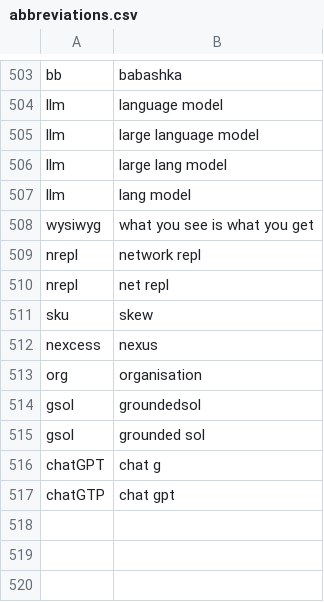
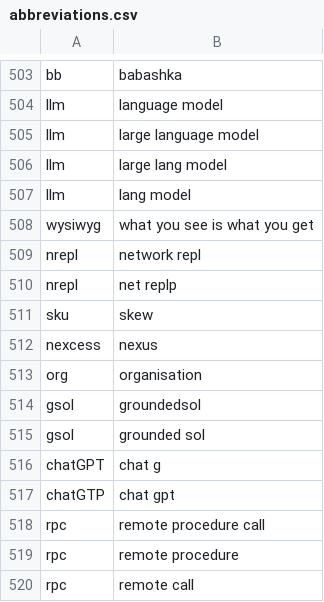
Before and after one commit to chromalchemy/talon-community, a CSV file: settings/abbreviations.csv, drawn as a sheet; only a part is shown, gaps mark what is left out.

Commit message:
add rpc to abbreviations

```diff
--- a/settings/abbreviations.csv
+++ b/settings/abbreviations.csv
@@ -509,3 +509,3 @@ wysiwyg, what you see is what you get
 nrepl, network repl
-nrepl, net repl
+nrepl, net replp
 sku, skew
@@ -517 +517,4 @@ chatGPT, chat g
 chatGTP, chat gpt
+rpc, remote procedure call
+rpc, remote procedure
+rpc, remote call
```
